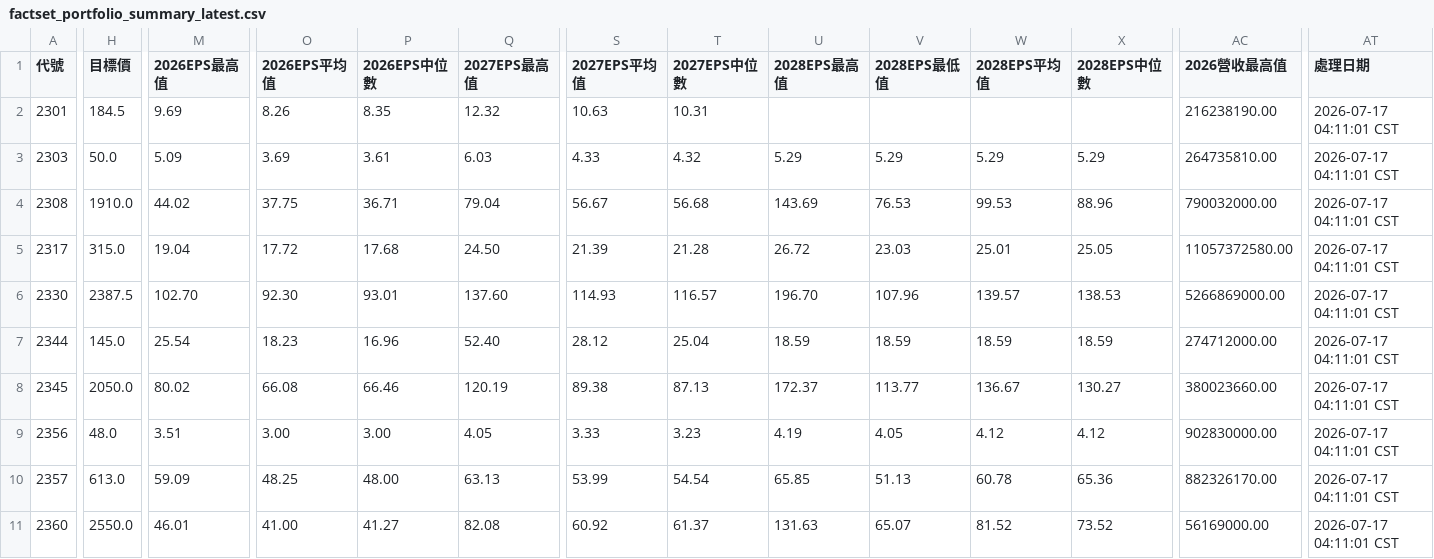
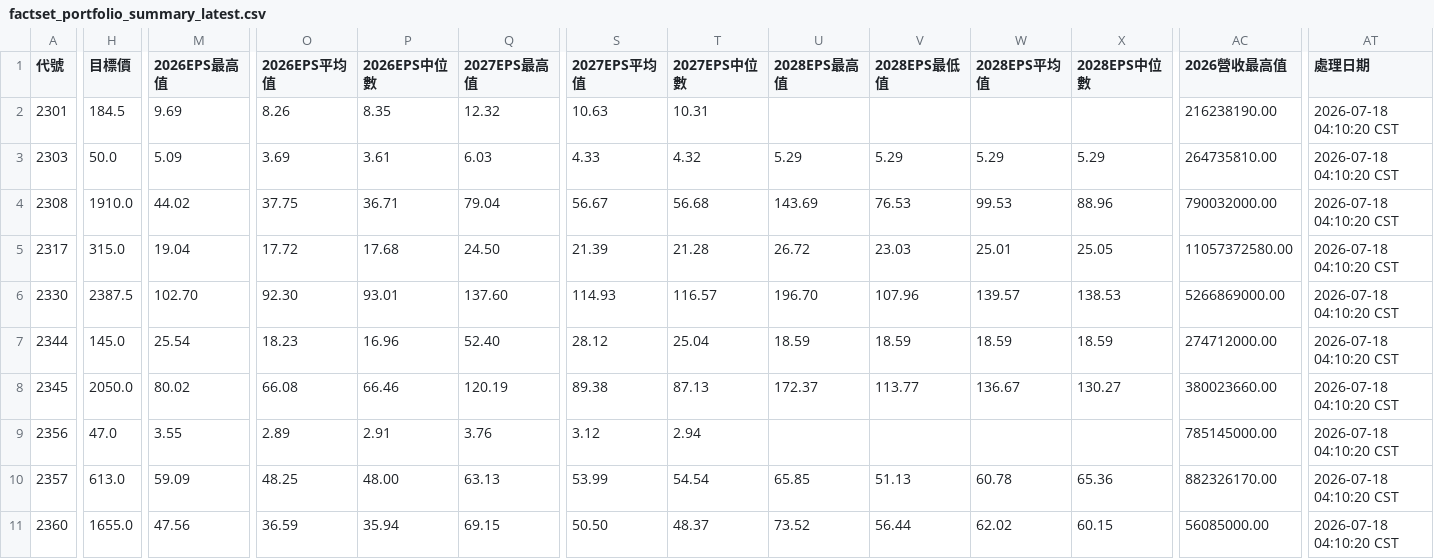
Before and after one commit to wenchiehlee/GoogleSearch.Factset, a CSV file: data/reports/factset_portfolio_summary_latest.csv, drawn as a sheet; only a part is shown, gaps mark what is left out; the diff covers the shown part only; the diff names each change by its address in the sheet, - before the commit and + after, or states it on an @@ line.

```diff
--- a/data/reports/factset_portfolio_summary_latest.csv
+++ b/data/reports/factset_portfolio_summary_latest.csv
-AT2:AT11 (處理日期): 2026-07-17 04:11:01 CST
+AT2:AT11 (處理日期): 2026-07-18 04:10:20 CST
-H9 (目標價): 48.0
+H9 (目標價): 47.0
-M9 (2026EPS最高值): 3.51
+M9 (2026EPS最高值): 3.55
-O9 (2026EPS平均值): 3.00
+O9 (2026EPS平均值): 2.89
-P9 (2026EPS中位數): 3.00
+P9 (2026EPS中位數): 2.91
-Q9 (2027EPS最高值): 4.05
+Q9 (2027EPS最高值): 3.76
-S9 (2027EPS平均值): 3.33
+S9 (2027EPS平均值): 3.12
-T9 (2027EPS中位數): 3.23
+T9 (2027EPS中位數): 2.94
-U9 (2028EPS最高值): 4.19
+U9 (2028EPS最高值): (empty)
-V9 (2028EPS最低值): 4.05
+V9 (2028EPS最低值): (empty)
-W9 (2028EPS平均值): 4.12
+W9 (2028EPS平均值): (empty)
-X9 (2028EPS中位數): 4.12
+X9 (2028EPS中位數): (empty)
-AC9 (2026營收最高值): 902830000.00
+AC9 (2026營收最高值): 785145000.00
-H11 (目標價): 2550.0
+H11 (目標價): 1655.0
-M11 (2026EPS最高值): 46.01
+M11 (2026EPS最高值): 47.56
-O11 (2026EPS平均值): 41.00
+O11 (2026EPS平均值): 36.59
-P11 (2026EPS中位數): 41.27
+P11 (2026EPS中位數): 35.94
-Q11 (2027EPS最高值): 82.08
+Q11 (2027EPS最高值): 69.15
-S11 (2027EPS平均值): 60.92
+S11 (2027EPS平均值): 50.50
-T11 (2027EPS中位數): 61.37
+T11 (2027EPS中位數): 48.37
-U11 (2028EPS最高值): 131.63
+U11 (2028EPS最高值): 73.52
-V11 (2028EPS最低值): 65.07
+V11 (2028EPS最低值): 56.44
-W11 (2028EPS平均值): 81.52
+W11 (2028EPS平均值): 62.02
-X11 (2028EPS中位數): 73.52
+X11 (2028EPS中位數): 60.15
-AC11 (2026營收最高值): 56169000.00
+AC11 (2026營收最高值): 56085000.00
```
Also changed, not shown: 155 edited cells elsewhere in this file, data/reports/factset_query_pattern_summary_latest.csv, data/reports/raw_factset_detailed_report.csv, 3 other files.
